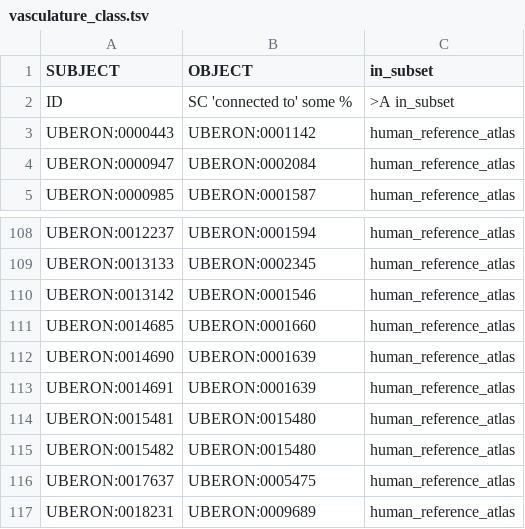
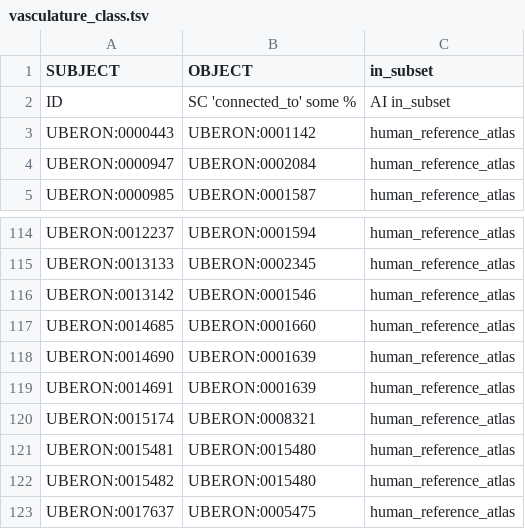
Before and after one commit to obophenotype/uberon, a TSV file: src/templates/vasculature_class.tsv, drawn as a sheet; only a part is shown, gaps mark what is left out; the shorter side is filled out with more unchanged rows; the diff covers the shown part only.

```diff
--- a/src/templates/vasculature_class.tsv
+++ b/src/templates/vasculature_class.tsv
@@ -1,3 +1,3 @@
 SUBJECT	OBJECT	in_subset
-ID	SC 'connected to' some %	>A in_subset
+ID	SC 'connected_to' some %	AI in_subset
 UBERON:0000443	UBERON:0001142	human_reference_atlas
@@ -113,2 +119,3 @@ UBERON:0014690	UBERON:0001639	human_reference_atlas
 UBERON:0014691	UBERON:0001639	human_reference_atlas
+UBERON:0015174	UBERON:0008321	human_reference_atlas
 UBERON:0015481	UBERON:0015480	human_reference_atlas
```
Also changed, not shown: 8 added rows elsewhere in this file, 4 other files.
